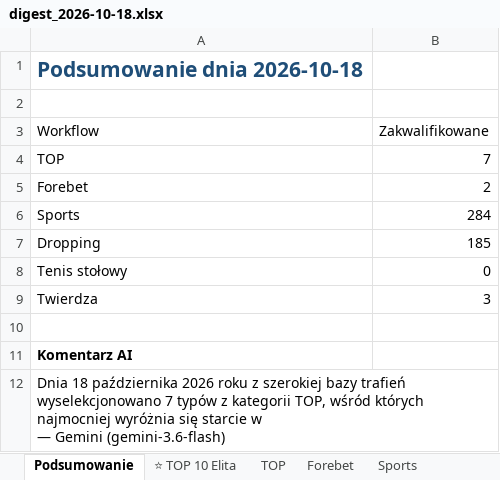
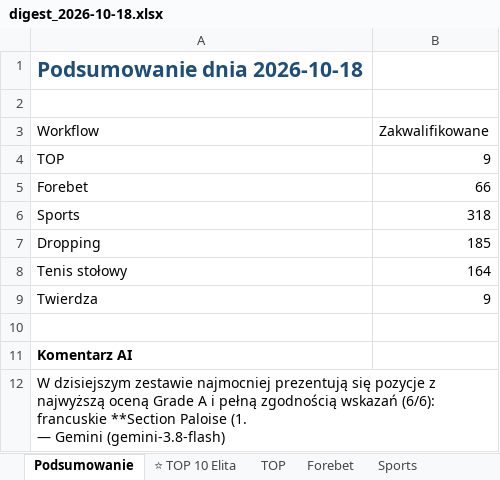
Before and after one commit to JKM872/zapasowy1903138-2, an Excel workbook: results/digest_2026-10-18.xlsx, sheet Podsumowanie, drawn as a sheet; values as stored, in another font and other column widths than the file's, no borders; ↵ is a line break in a cell; the diff names each change by its address in the sheet, - before the commit and + after, or states it on an @@ line.

```diff
--- a/results/digest_2026-10-18.xlsx (sheet Podsumowanie)
+++ b/results/digest_2026-10-18.xlsx (sheet Podsumowanie)
-B4 (Zakwalifikowane): 7
+B4 (Zakwalifikowane): 9
-B5 (Zakwalifikowane): 2
+B5 (Zakwalifikowane): 66
-B6 (Zakwalifikowane): 284
+B6 (Zakwalifikowane): 318
-B8 (Zakwalifikowane): 0
+B8 (Zakwalifikowane): 164
-B9 (Zakwalifikowane): 3
+B9 (Zakwalifikowane): 9
-A12 (Workflow): Dnia 18 października 2026 roku z szerokiej bazy trafień wyselekcjonowano 7 typów z kategorii TOP, wśród których najmocniej wyróżnia się starcie w ↵ — Gemini (gemini-3.6-flash)
+A12 (Workflow): W dzisiejszym zestawie najmocniej prezentują się pozycje z najwyższą oceną Grade A i pełną zgodnością wskazań (6/6): francuskie **Section Paloise (1. ↵ — Gemini (gemini-3.8-flash)
```
Also changed, not shown: sheet Tenis stołowy, sheet Forebet, sheet Sports, sheet basketball_TOP_6, sheet Twierdza, sheet ⭐ TOP 10 Elita, 2 more sheets, other sheet tabs, 1 other file.
